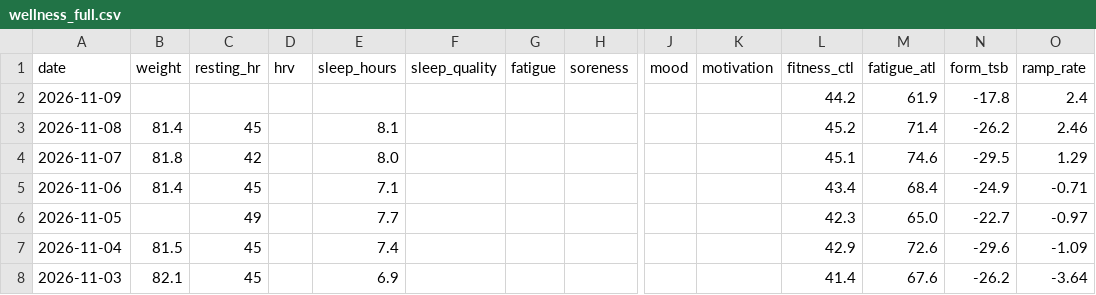
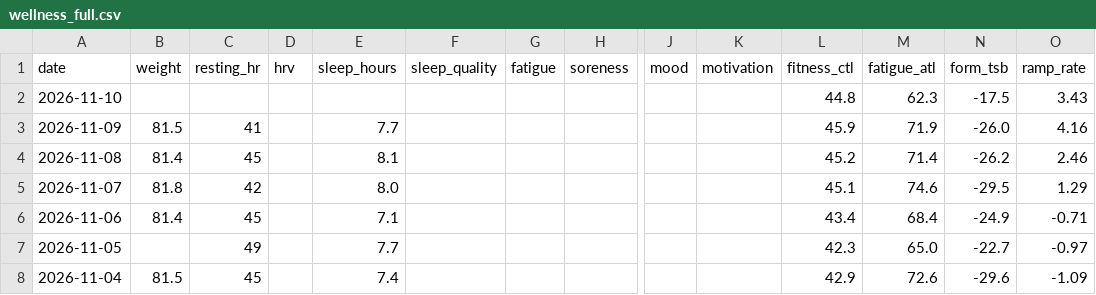
Before and after one commit to basch1117/trainingdata, a CSV file: wellness_full.csv, drawn as a sheet; only a part is shown, gaps mark what is left out; the shorter side is filled out with more unchanged rows; addresses are those after the commit; rows hold the shown columns only; the diff names each change by its address in the sheet, - before the commit and + after, or states it on an @@ line.

Commit message:
Update training data 2026-11-10

```diff
--- a/wellness_full.csv
+++ b/wellness_full.csv
+row 2: 2026-11-10 |  |  |  |  |  |  |  |  |  | 44.8 | 62.3 | -17.5 | 3.43
-B3 (weight): (empty)
+B3 (weight): 81.5
-C3 (resting_hr): (empty)
+C3 (resting_hr): 41
-E3 (sleep_hours): (empty)
+E3 (sleep_hours): 7.7
-L3 (fitness_ctl): 44.2
+L3 (fitness_ctl): 45.9
-M3 (fatigue_atl): 61.9
+M3 (fatigue_atl): 71.9
-N3 (form_tsb): -17.8
+N3 (form_tsb): -26.0
-O3 (ramp_rate): 2.4
+O3 (ramp_rate): 4.16
```
Also changed, not shown: activities_12weeks.csv, activities_full.csv, 3 other files.
